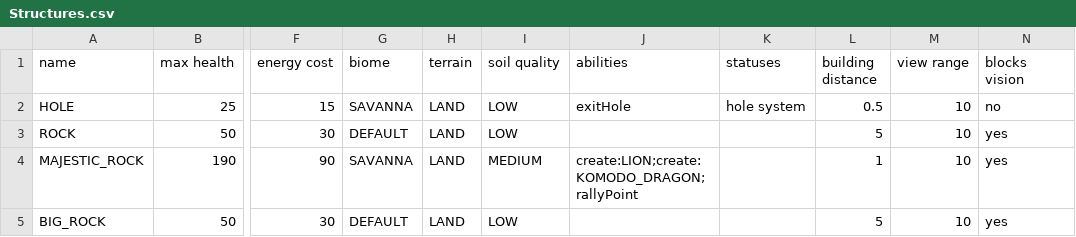
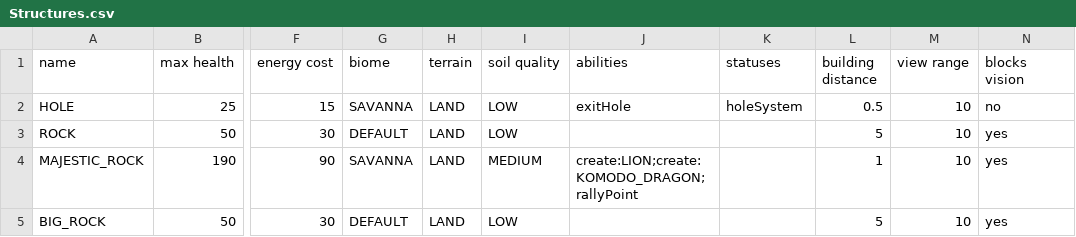
Before and after one commit to TomasKalva/SanguineGenesis, a CSV file: SanguineGenesis/GameLogic/Data/Entities/Structures.csv, drawn as a sheet; only a part is shown, gaps mark what is left out; the diff names each change by its address in the sheet, - before the commit and + after, or states it on an @@ line.

```diff
--- a/SanguineGenesis/GameLogic/Data/Entities/Structures.csv
+++ b/SanguineGenesis/GameLogic/Data/Entities/Structures.csv
-K2 (statuses): hole system
+K2 (statuses): holeSystem
```
Also changed, not shown: SanguineGenesis/GameLogic/Data/Entities/Plants.csv, 10 other files.
